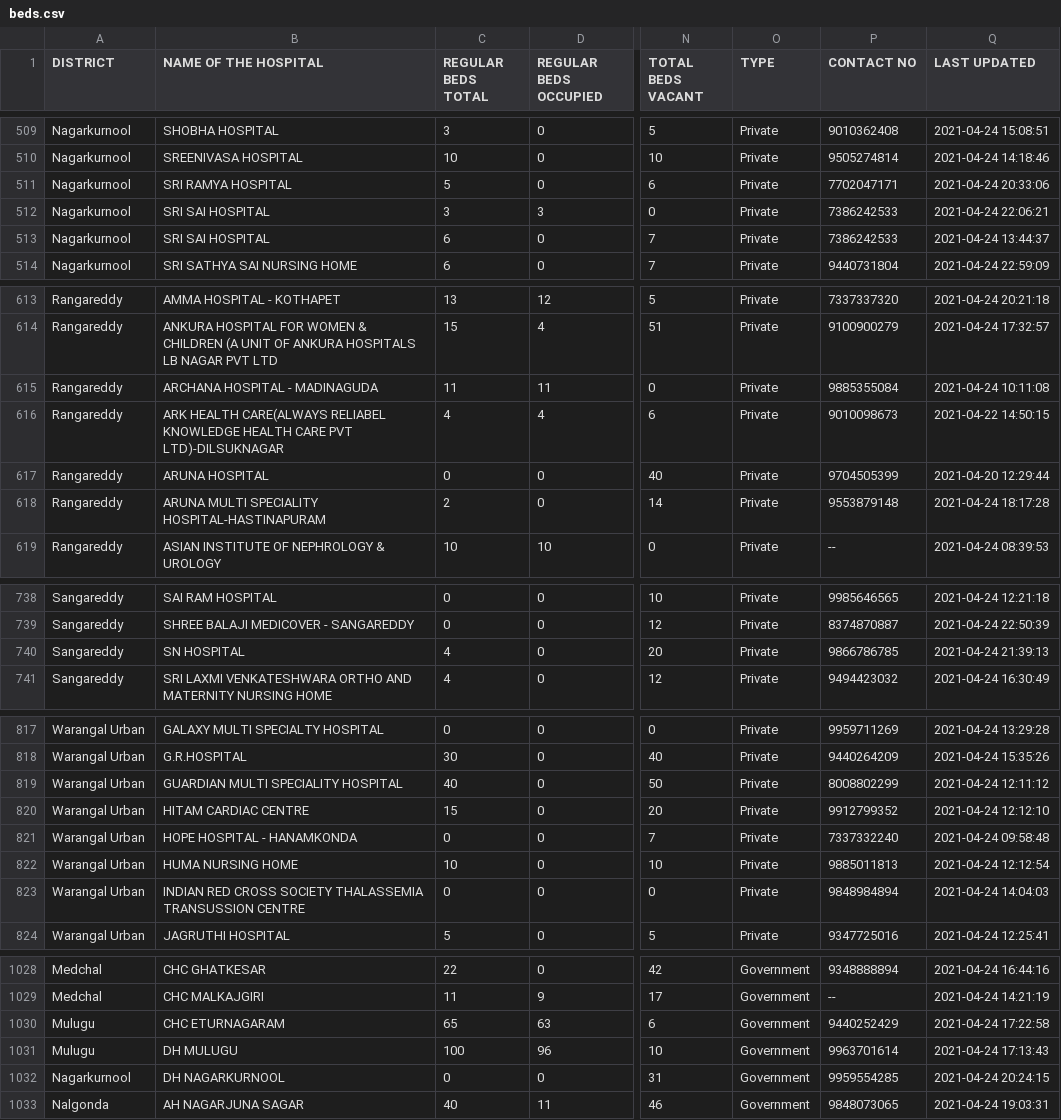
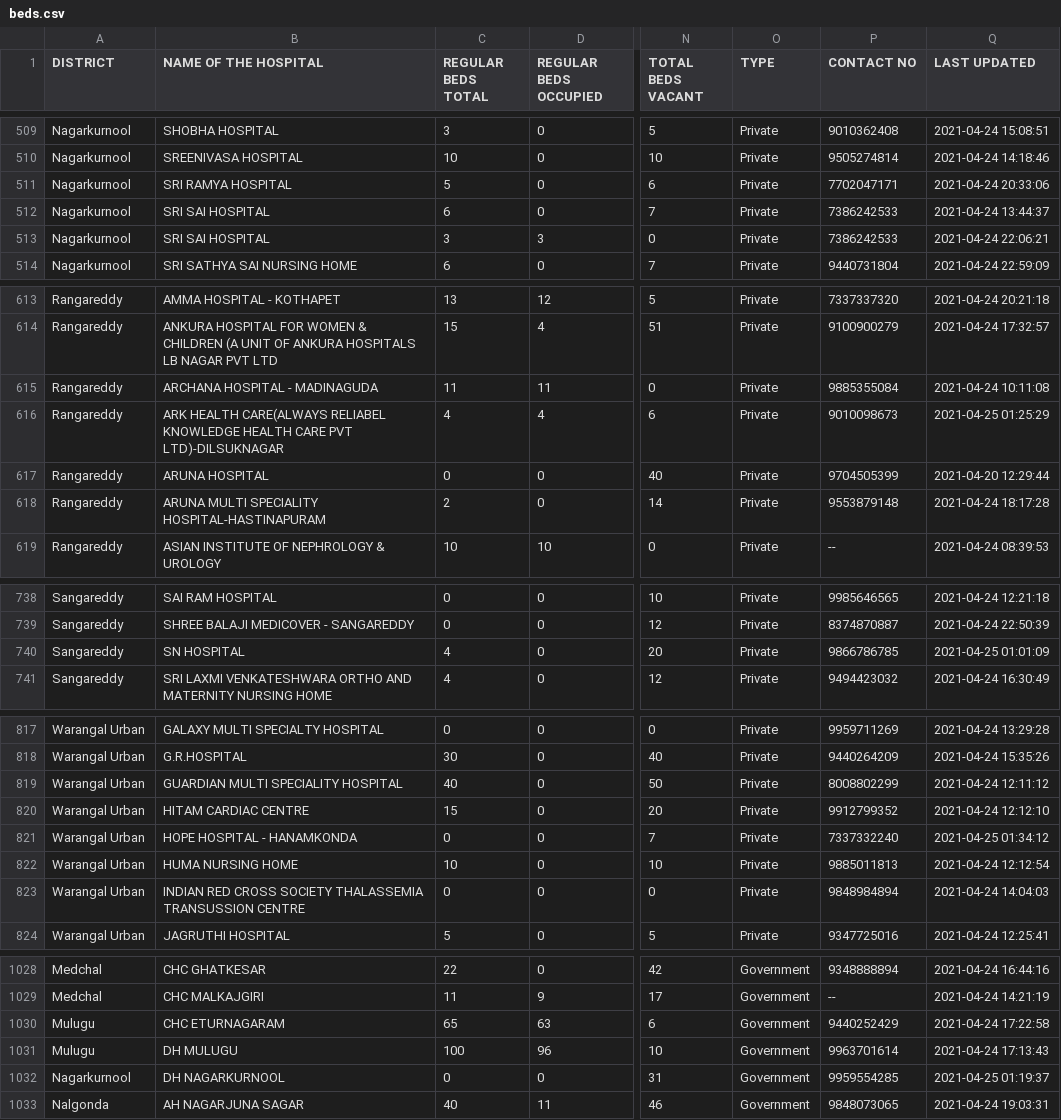
Before and after one commit to covid-telangana/covid-telangana.github.io, a CSV file: data/beds.csv, drawn as a sheet; only a part is shown, gaps mark what is left out; the diff covers the shown part only; the diff names each change by its address in the sheet, - before the commit and + after, or states it on an @@ line.

```diff
--- a/data/beds.csv
+++ b/data/beds.csv
@@ row 513 moved to row 512: Nagarkurnool @@
-Q616 (LAST UPDATED): 2021-04-22 14:50:15
+Q616 (LAST UPDATED): 2021-04-25 01:25:29
-Q740 (LAST UPDATED): 2021-04-24 21:39:13
+Q740 (LAST UPDATED): 2021-04-25 01:01:09
-Q821 (LAST UPDATED): 2021-04-24 09:58:48
+Q821 (LAST UPDATED): 2021-04-25 01:34:12
-Q1032 (LAST UPDATED): 2021-04-24 20:24:15
+Q1032 (LAST UPDATED): 2021-04-25 01:19:37
```
Also changed, not shown: 25 edited cells elsewhere in this file.
